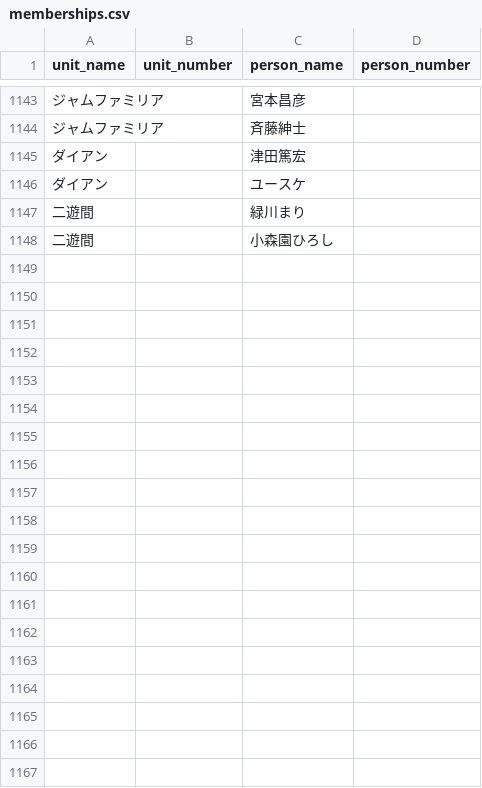
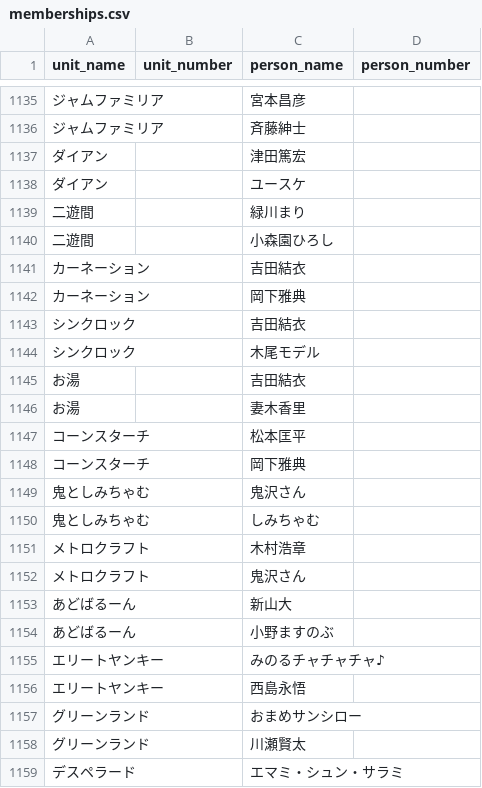
Before and after one commit to gmmtea/owarai-data, a CSV file: seed_csv/memberships.csv, drawn as a sheet; only a part is shown, gaps mark what is left out; the diff covers the shown part only; the diff names each change by its address in the sheet, - before the commit and + after, or states it on an @@ line.

```diff
--- a/seed_csv/memberships.csv
+++ b/seed_csv/memberships.csv
@@ row 1066 moved to row 1141: カーネーション @@
@@ row 1067 moved to row 1142: カーネーション @@
@@ row 1068 moved to row 1143: シンクロック @@
@@ row 1069 moved to row 1144: シンクロック @@
+row 1145: お湯 |  | 吉田結衣
+row 1146: お湯 |  | 妻木香里
@@ row 1070 moved to row 1147: コーンスターチ @@
@@ row 1071 moved to row 1148: コーンスターチ @@
@@ row 111 moved to row 1149: 鬼としみちゃむ @@
@@ row 112 moved to row 1150: 鬼としみちゃむ @@
+row 1151: メトロクラフト |  | 木村浩章
+row 1152: メトロクラフト |  | 鬼沢さん
+row 1153: あどばるーん |  | 新山大
+row 1154: あどばるーん |  | 小野ますのぶ
+row 1155: エリートヤンキー |  | みのるチャチャチャ♪
+row 1156: エリートヤンキー |  | 西島永悟
+row 1157: グリーンランド |  | おまめサンシロー
+row 1158: グリーンランド |  | 川瀬賢太
+row 1159: デスペラード |  | エマミ・シュン・サラミ
```
Also changed, not shown: 39 added rows elsewhere in this file, seed_csv/comedians.csv, seed_csv/final_results.csv, 2 other files.
